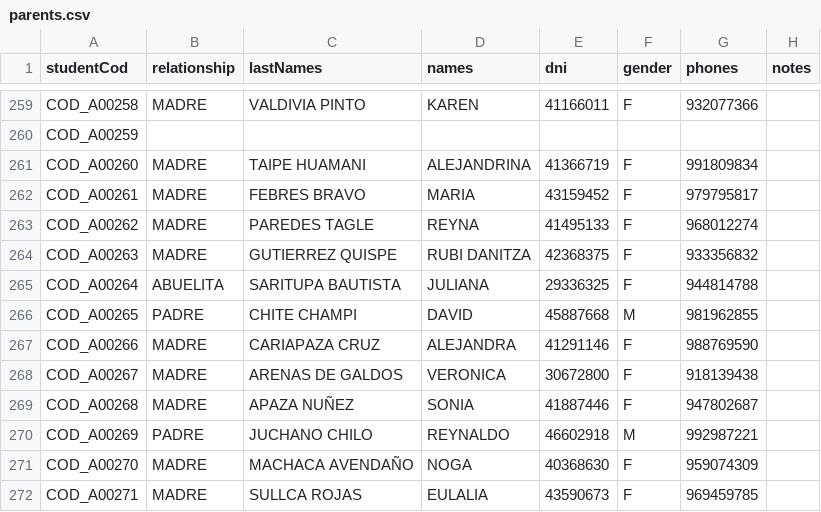
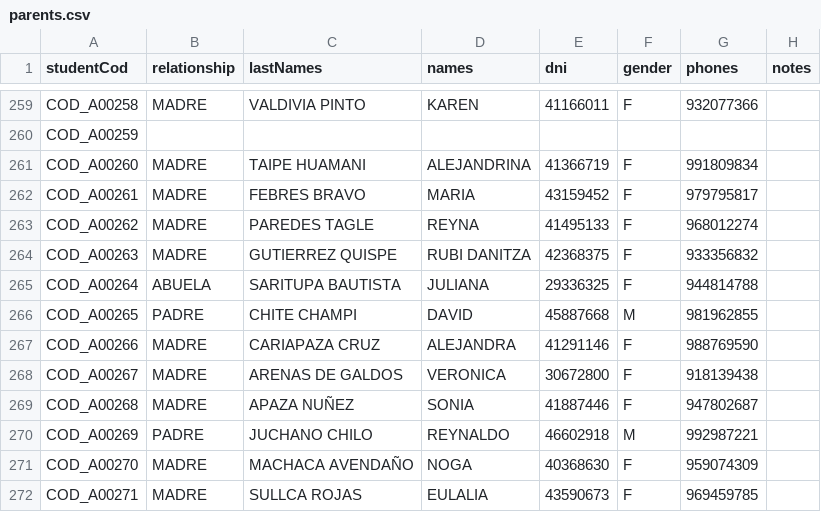
Before and after one commit to BackendCiencias/Dyone3.0-Backend, a CSV file: data/parents.csv, drawn as a sheet; only a part is shown, gaps mark what is left out.

```diff
--- a/data/parents.csv
+++ b/data/parents.csv
@@ -264,3 +264,3 @@ COD_A00262;MADRE;PAREDES TAGLE;REYNA;41495133;F;968012274;
 COD_A00263;MADRE;GUTIERREZ QUISPE;RUBI DANITZA;42368375;F;933356832;
-COD_A00264;ABUELITA;SARITUPA BAUTISTA;JULIANA;29336325;F;944814788;
+COD_A00264;ABUELA;SARITUPA BAUTISTA;JULIANA;29336325;F;944814788;
 COD_A00265;PADRE;CHITE CHAMPI;DAVID;45887668;M;981962855;
```
Also changed, not shown: 1 other file.
